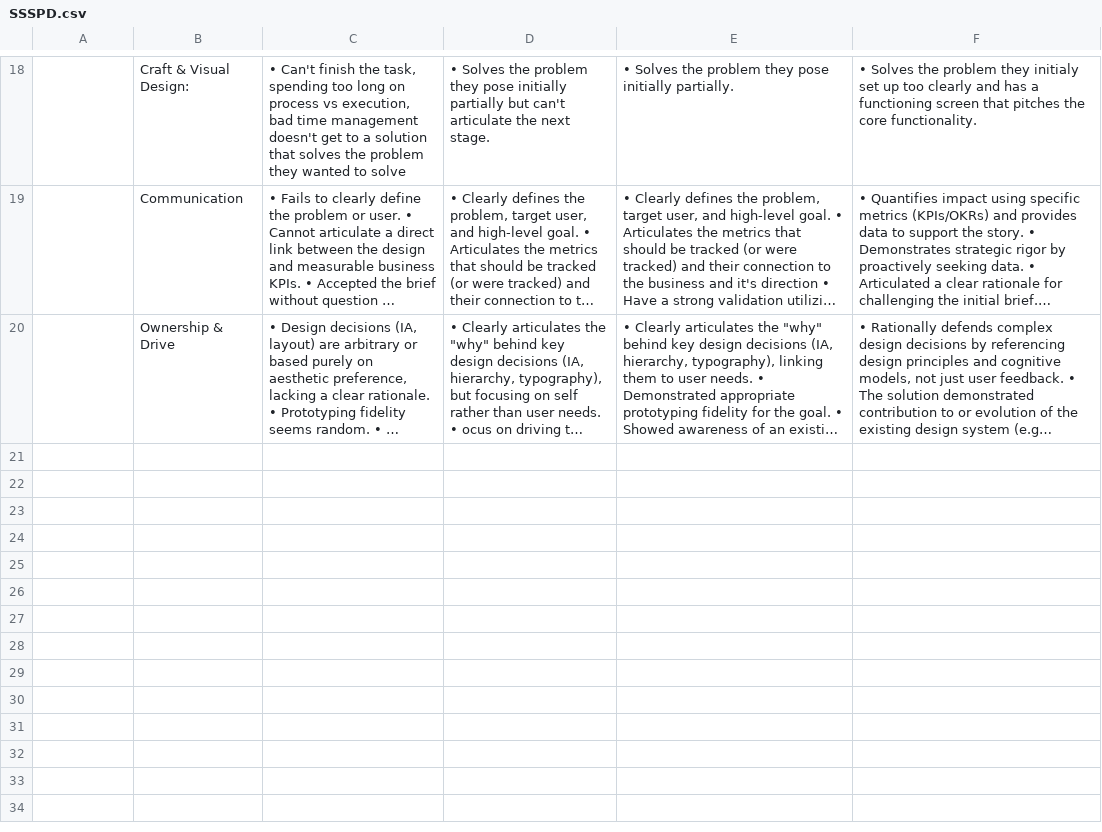
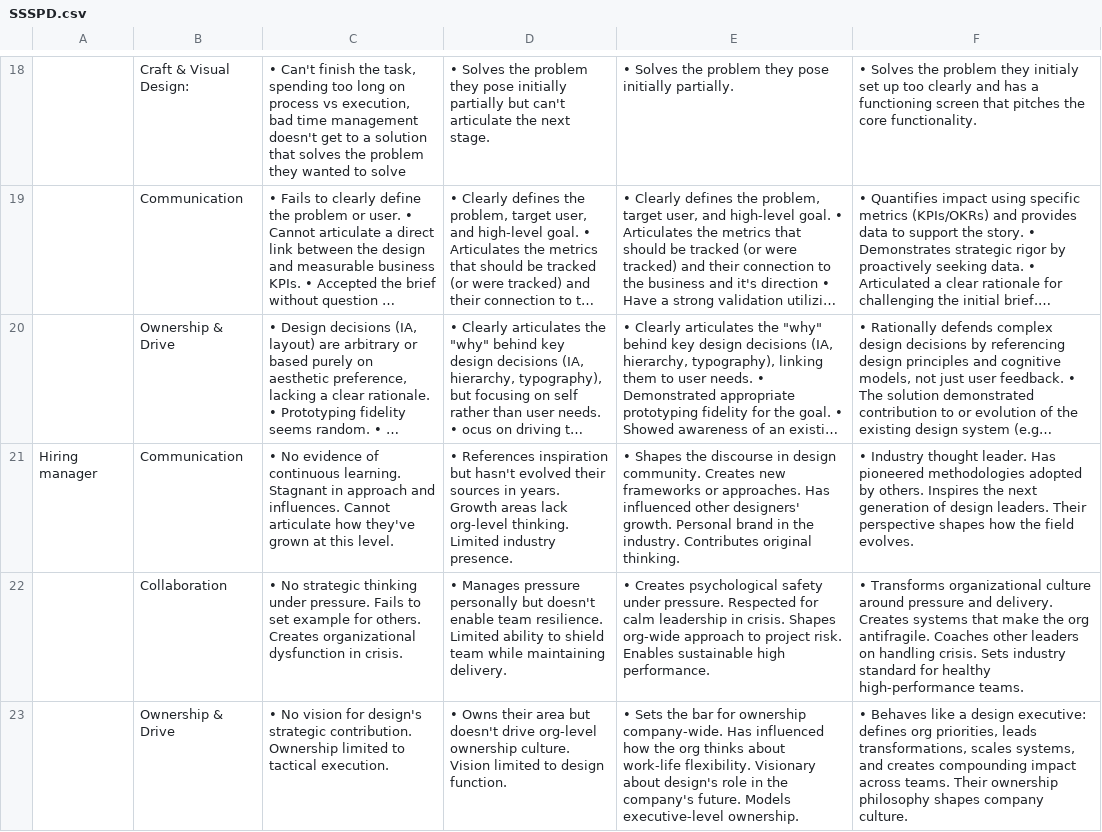
Before and after one commit to avi-ashkenazi-deel/Design-rubrics, a CSV file: deel-os-app/public/disciplines/Design/SSSPD.csv, drawn as a sheet; only a part is shown, gaps mark what is left out; long unchanged cells end in …; the diff names each change by its address in the sheet, - before the commit and + after, or states it on an @@ line.

Commit message:
Add Hiring Manager interview stage for Design discipline
- Added 13 questions organized by Communication, Collaboration, and Ownership & Drive competencies
- Added rubric criteria (4 levels) for all Design roles:
  - Product Designer (PD)
  - Senior Product Designer (SPD)
  - Staff Product Designer (SSPD)
  - Senior Staff Product Designer (SSSPD)
- Questions cover performance reflection, inspiration sources, working under pressure, and team fit
- Rubrics scale expectations appropriately by level

```diff
--- a/deel-os-app/public/disciplines/Design/SSSPD.csv
+++ b/deel-os-app/public/disciplines/Design/SSSPD.csv
+row 21: Hiring manager | Communication | • No evidence of continuous learning. Stagnant in approach and influences. Cannot articulate how they've grown at this level. | • References inspiration but hasn't evolved their sources in years. Growth areas lack org-level thinking. Limited industry presence. | • Shapes the discourse in design community. Creates new frameworks or approaches. Has influenced other designers' growth. Personal brand in the industry. Contributes original thinking. | • Industry thought leader. Has pioneered methodologies adopted by others. Inspires the next generation of design leaders. Their perspective shapes how the field evolves.
+row 22:  | Collaboration | • No strategic thinking under pressure. Fails to set example for others. Creates organizational dysfunction in crisis. | • Manages pressure personally but doesn't enable team resilience. Limited ability to shield team while maintaining delivery. | • Creates psychological safety under pressure. Respected for calm leadership in crisis. Shapes org-wide approach to project risk. Enables sustainable high performance. | • Transforms organizational culture around pressure and delivery. Creates systems that make the org antifragile. Coaches other leaders on handling crisis. Sets industry standard for healthy high-performance teams.
+row 23:  | Ownership & Drive | • No vision for design's strategic contribution. Ownership limited to tactical execution. | • Owns their area but doesn't drive org-level ownership culture. Vision limited to design function. | • Sets the bar for ownership company-wide. Has influenced how the org thinks about work-life flexibility. Visionary about design's role in the company's future. Models executive-level ownership. | • Behaves like a design executive: defines org priorities, leads transformations, scales systems, and creates compounding impact across teams. Their ownership philosophy shapes company culture.
```
Also changed, not shown: deel-os-app/public/disciplines/Design/PD.csv, deel-os-app/public/disciplines/Design/SSPD.csv, 1 other file.
